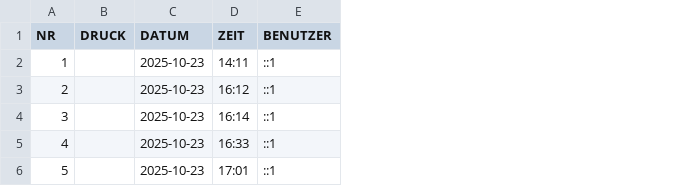
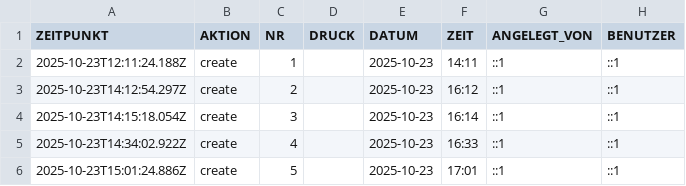
Before and after one commit to IVOBLA/EINFO, a CSV file: server/data/protocol.csv, drawn as a sheet; only a part is shown; the diff names each change by its address in the sheet, - before the commit and + after, or states it on an @@ line.

Commit message:
Track protocol creators and timestamp CSV history

```diff
--- a/server/data/protocol.csv
+++ b/server/data/protocol.csv
+column A (ZEITPUNKT), rows 2-6: 2025-10-23T12:11:24.188Z | 2025-10-23T14:12:54.297Z | 2025-10-23T14:15:18.054Z | 2025-10-23T14:34:02.922Z | 2025-10-23T15:01:24.886Z
+column B (AKTION), rows 2-6: all create
+column G (ANGELEGT_VON), rows 2-6: all ::1
```
Also changed, not shown: server/server/data/protocol.csv, 3 other files.
